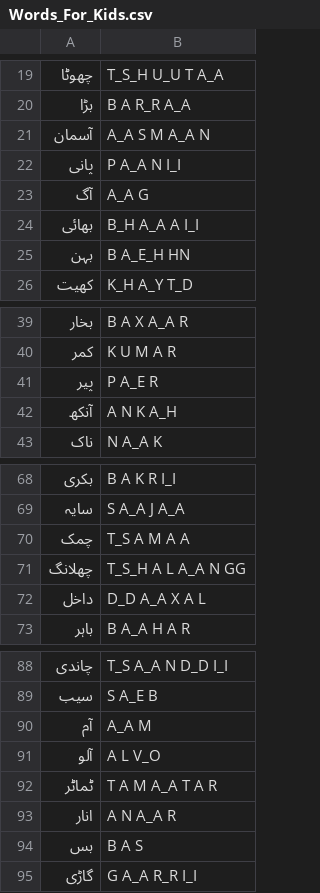
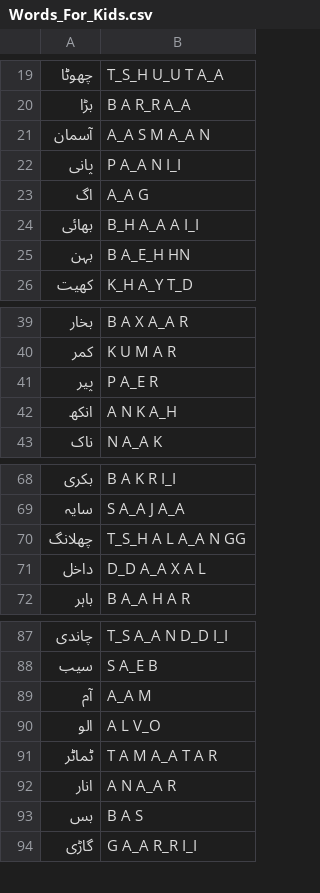
Before and after one commit to hasnainsajid824/Pronounce-Pal-Backend, a CSV file: Words_For_Kids.csv, drawn as a sheet; only a part is shown, gaps mark what is left out.

```diff
--- a/Words_For_Kids.csv
+++ b/Words_For_Kids.csv
@@ -22,3 +22,3 @@
 پانی,P A_A N I_I
-آگ ,A_A G
+اگ ,A_A G
 بھائی ,B_H A_A A I_I
@@ -41,3 +41,3 @@
 پیر ,P A_E R
-آنکھ ,A N K A_H
+انکھ ,A N K A_H
 ناک ,N A_A K
@@ -69,3 +69,2 @@
 سایہ,S A_A J A_A
-چمک,T_S A M A A
 چھلانگ ,T_S_H A L A_A N GG
@@ -90,3 +89,3 @@
 آم,A_A M
-آلو,A L V_O
+الو,A L V_O
 ٹماٹر,T A M A_A T A R
```
Also changed, not shown: 1 other file.
